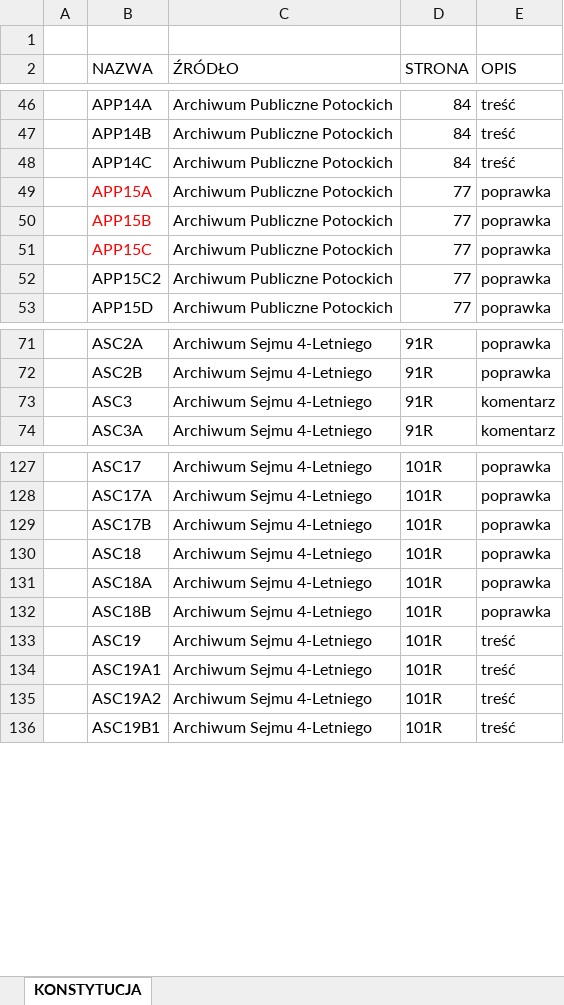
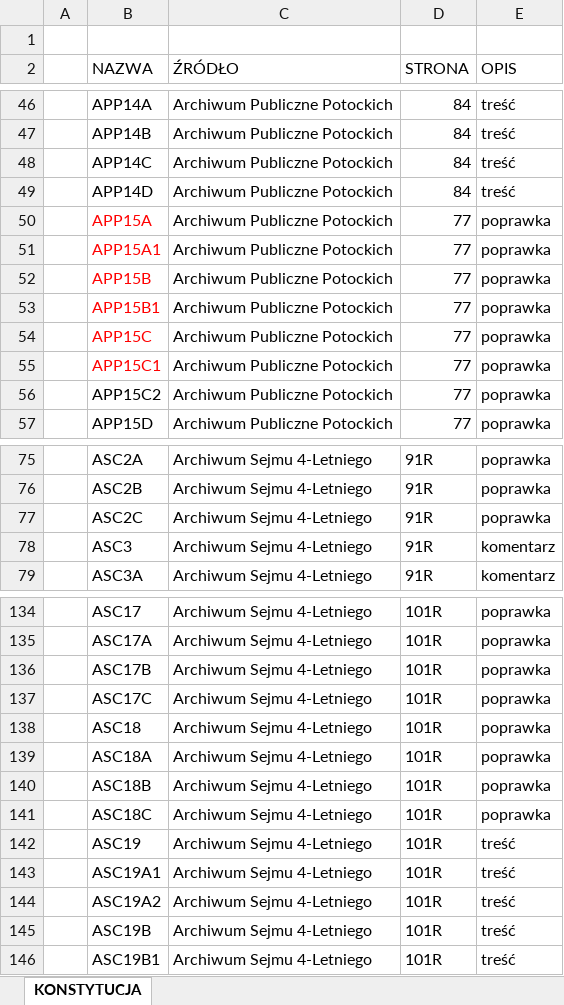
Before and after one commit to BDomzal/inks, an Excel workbook: data/opis_uzupelniony.xlsx, sheet KONSTYTUCJA, drawn as a sheet; only a part is shown, gaps mark what is left out; values as stored, in another font and other column widths than the file's, no borders; the diff covers the shown part only; the diff names each change by its address in the sheet, - before the commit and + after, or states it on an @@ line.

```diff
--- a/data/opis_uzupelniony.xlsx (sheet KONSTYTUCJA)
+++ b/data/opis_uzupelniony.xlsx (sheet KONSTYTUCJA)
+row 49:  | APP14D | Archiwum Publiczne Potockich | 84 | treść
+row 51:  | APP15A1 | Archiwum Publiczne Potockich | 77 | poprawka
+row 53:  | APP15B1 | Archiwum Publiczne Potockich | 77 | poprawka
+row 55:  | APP15C1 | Archiwum Publiczne Potockich | 77 | poprawka
+row 77:  | ASC2C | Archiwum Sejmu 4-Letniego | 91R | poprawka
+row 137:  | ASC17C | Archiwum Sejmu 4-Letniego | 101R | poprawka
+row 141:  | ASC18C | Archiwum Sejmu 4-Letniego | 101R | poprawka
+row 145:  | ASC19B | Archiwum Sejmu 4-Letniego | 101R | treść
```
Also changed, not shown: 3 added rows elsewhere in this sheet, 4 other files.
